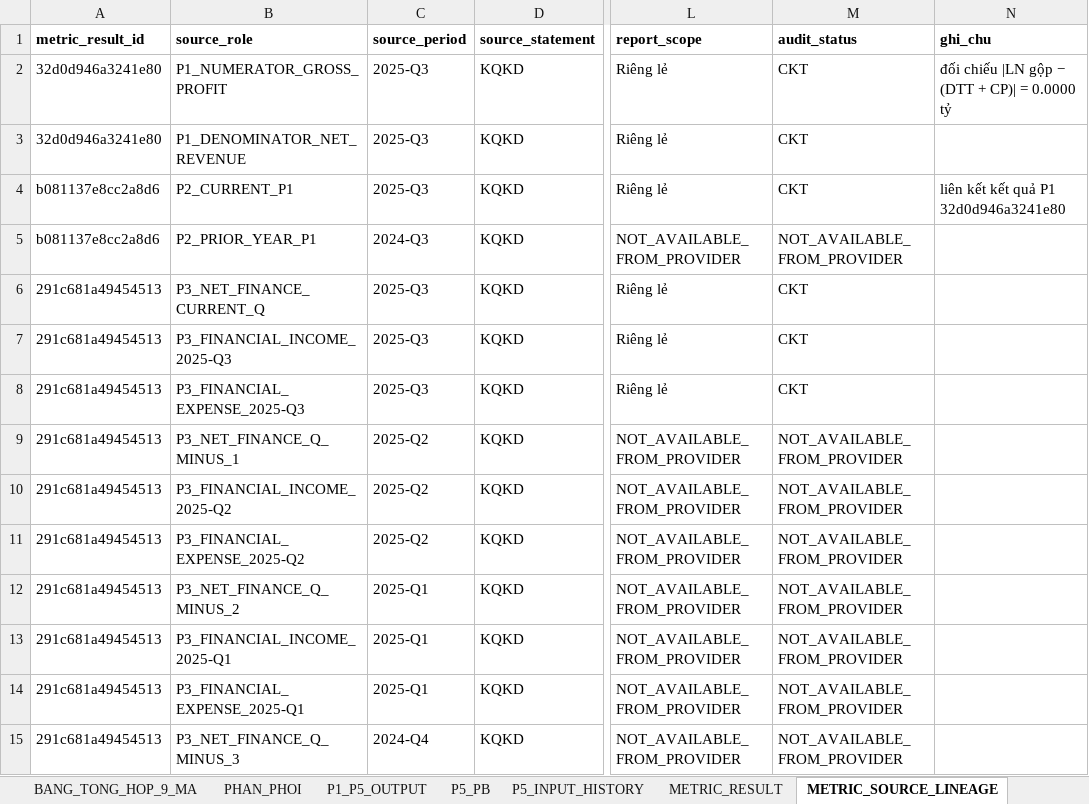
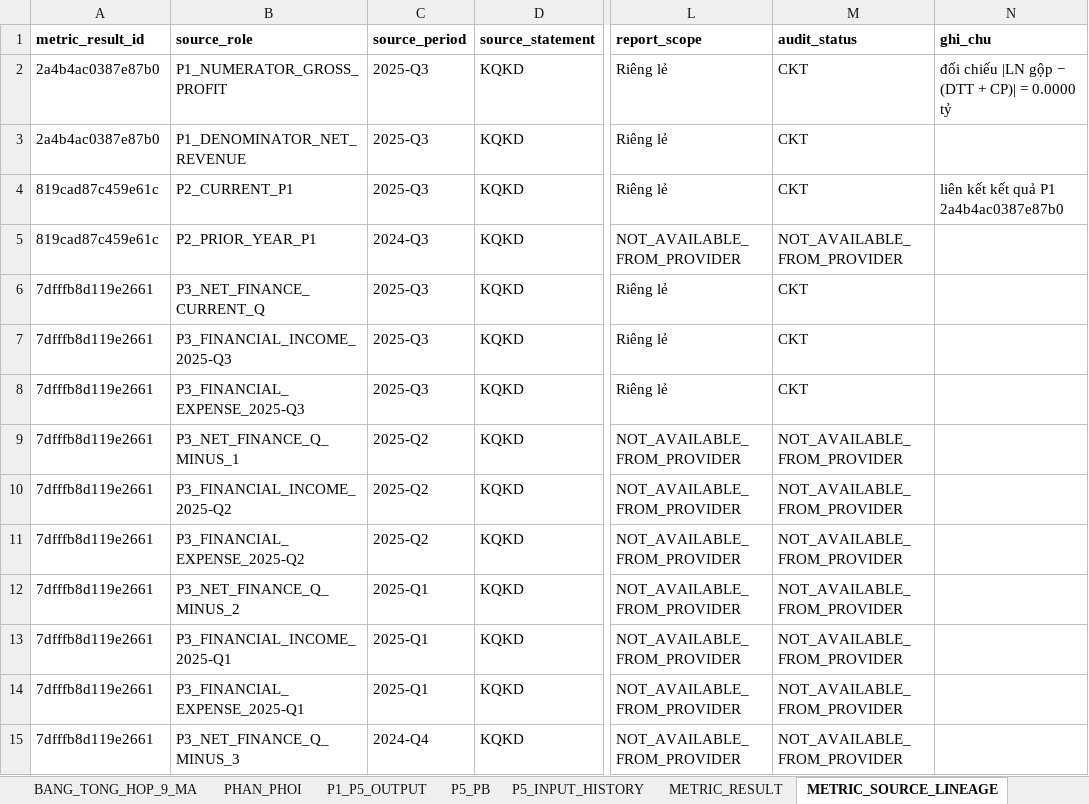
Before and after one commit to sampv1/slow-money-auto, an Excel workbook: data/exports/nonlife_nghiem_thu_2026Q2.xlsx, sheet METRIC_SOURCE_LINEAGE, drawn as a sheet; only a part is shown, gaps mark what is left out; values as stored, in another font and other column widths than the file's, no borders; the diff covers the shown part only; the diff names each change by its address in the sheet, - before the commit and + after, or states it on an @@ line.

```diff
--- a/data/exports/nonlife_nghiem_thu_2026Q2.xlsx (sheet METRIC_SOURCE_LINEAGE)
+++ b/data/exports/nonlife_nghiem_thu_2026Q2.xlsx (sheet METRIC_SOURCE_LINEAGE)
-A2:A3 (metric_result_id): 32d0d946a3241e80
+A2:A3 (metric_result_id): 2a4b4ac0387e87b0
-A4:A5 (metric_result_id): b081137e8cc2a8d6
+A4:A5 (metric_result_id): 819cad87c459e61c
-N4 (ghi_chu): liên kết kết quả P1 32d0d946a3241e80
+N4 (ghi_chu): liên kết kết quả P1 2a4b4ac0387e87b0
-A6:A15 (metric_result_id): 291c681a49454513
+A6:A15 (metric_result_id): 7dfffb8d119e2661
```
Also changed, not shown: 921 edited cells elsewhere in this sheet, sheet METRIC_RESULT, sheet P1_P5_OUTPUT, sheet CONG_DU_DIEU_KIEN, sheet T4_DA_HUY_ANH_XA_SAI, sheet P5_PB, sheet meta, 1 more sheet.
